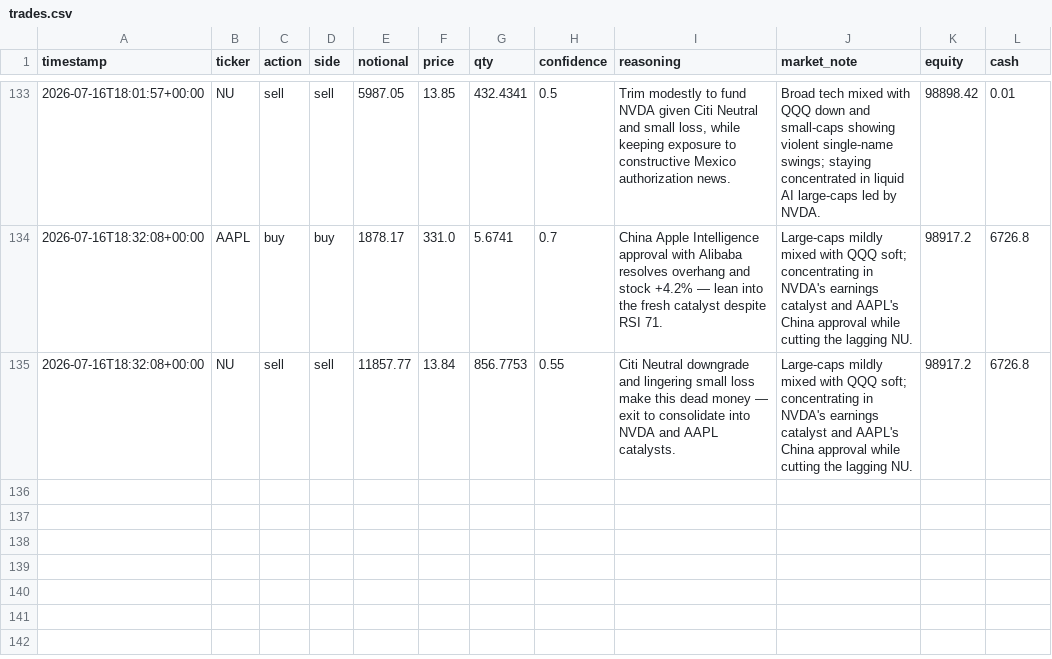
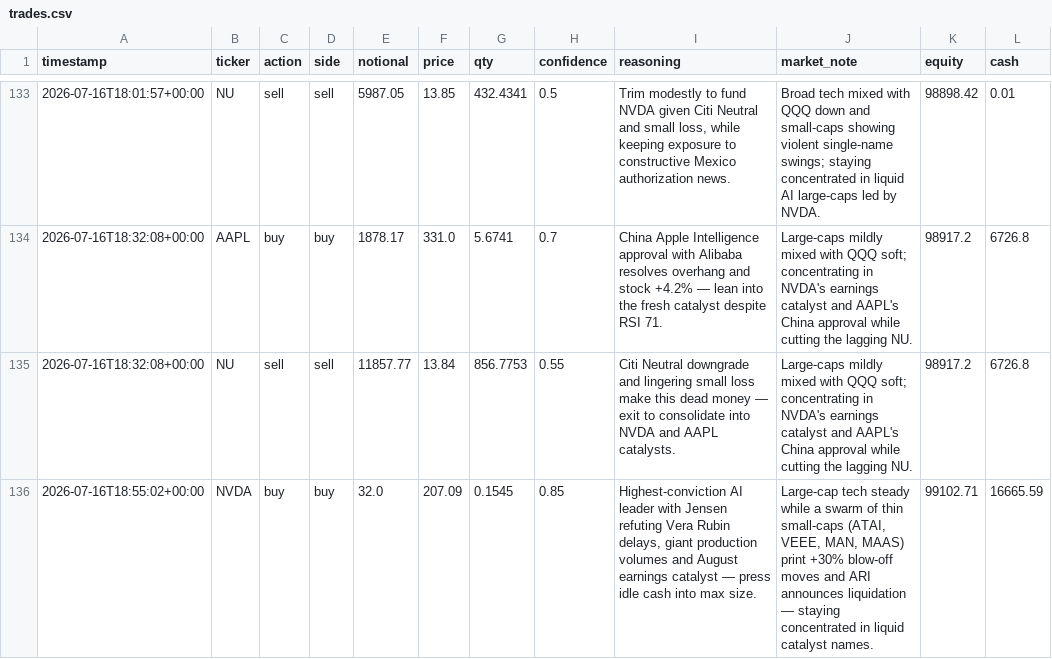
Before and after one commit to MaxNoddings/Alfred-Lite, a CSV file: trades.csv, drawn as a sheet; only a part is shown, gaps mark what is left out; the diff names each change by its address in the sheet, - before the commit and + after, or states it on an @@ line.

```diff
--- a/trades.csv
+++ b/trades.csv
+row 136: 2026-07-16T18:55:02+00:00 | NVDA | buy | buy | 32.0 | 207.09 | 0.1545 | 0.85 | Highest-conviction AI leader with Jensen refuting Vera Rubin delays, giant production volumes and August earnings catalyst — press idle cash into max size. | Large-cap tech steady while a swarm of thin small-caps (ATAI, VEEE, MAN, MAAS) print +30% blow-off moves and ARI announces liquidation — staying concentrated in liquid catalyst names. | 99102.71 | 16665.59
```
